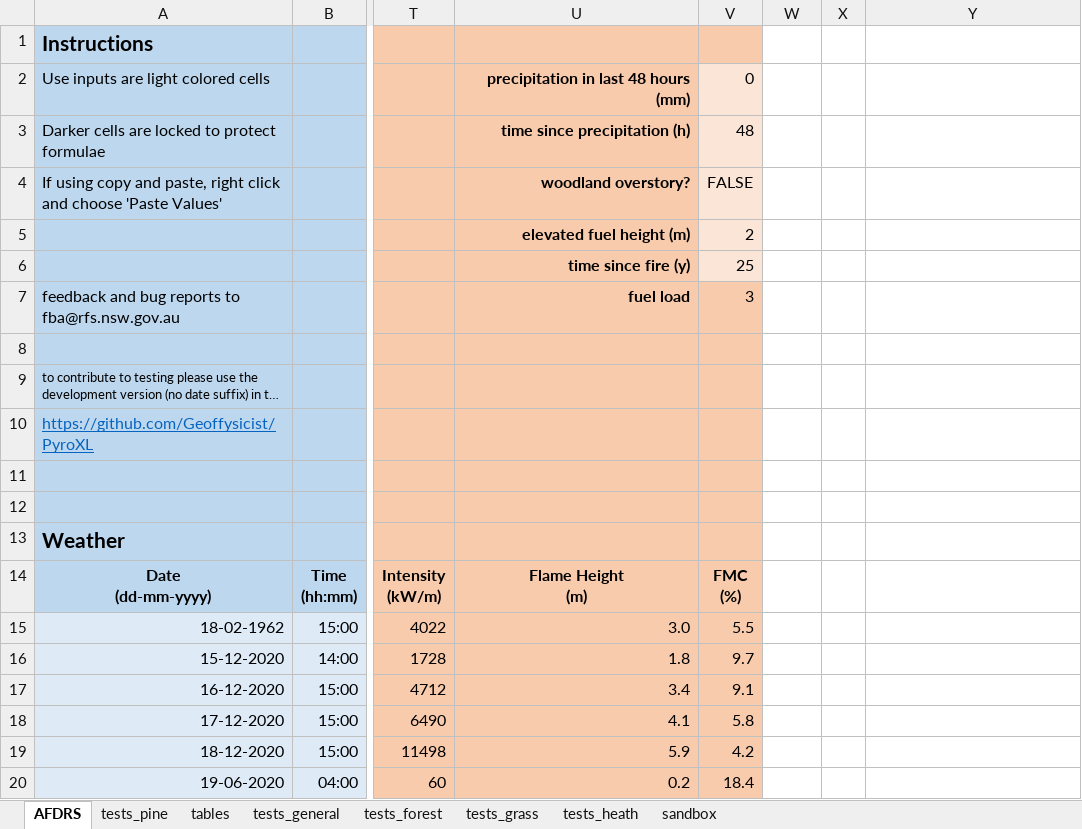
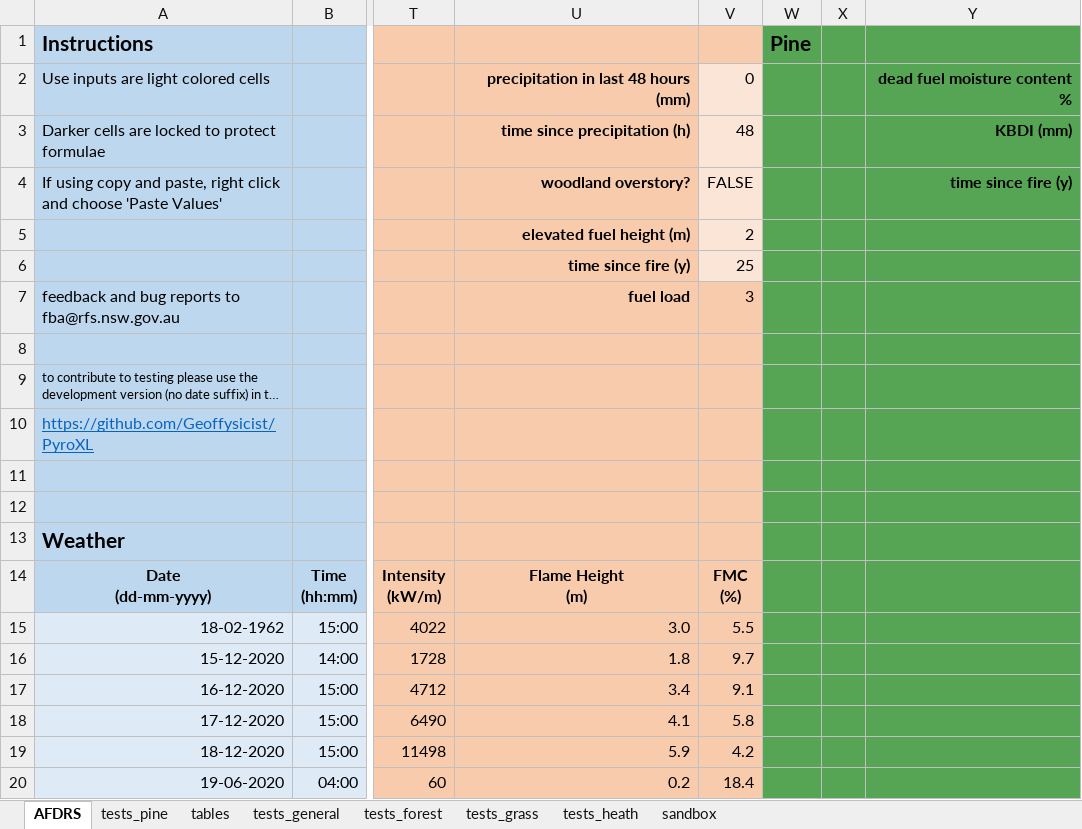
Before and after one commit to Geoffysicist/PyroXL, an Excel workbook: PyroXL_AFDRS.xlsm, sheet AFDRS, drawn as a sheet; only a part is shown, gaps mark what is left out; long unchanged cells end in …; values as stored, in another font and other column widths than the file's, no borders; conditional formats not drawn; the diff names each change by its address in the sheet, - before the commit and + after, or states it on an @@ line.

Commit message:
added pine model

```diff
--- a/PyroXL_AFDRS.xlsm (sheet AFDRS)
+++ b/PyroXL_AFDRS.xlsm (sheet AFDRS)
-W1: (empty)
+W1: Pine
-W1:Y20 fill: none
+W1:Y20 fill: #55A555
-Y2: (empty)
+Y2: dead fuel moisture content %
-Y3: (empty)
+Y3: KBDI (mm)
-Y4: (empty)
+Y4: time since fire (y)
```
Also changed, not shown: sheet tests_pine, 6 other files.
